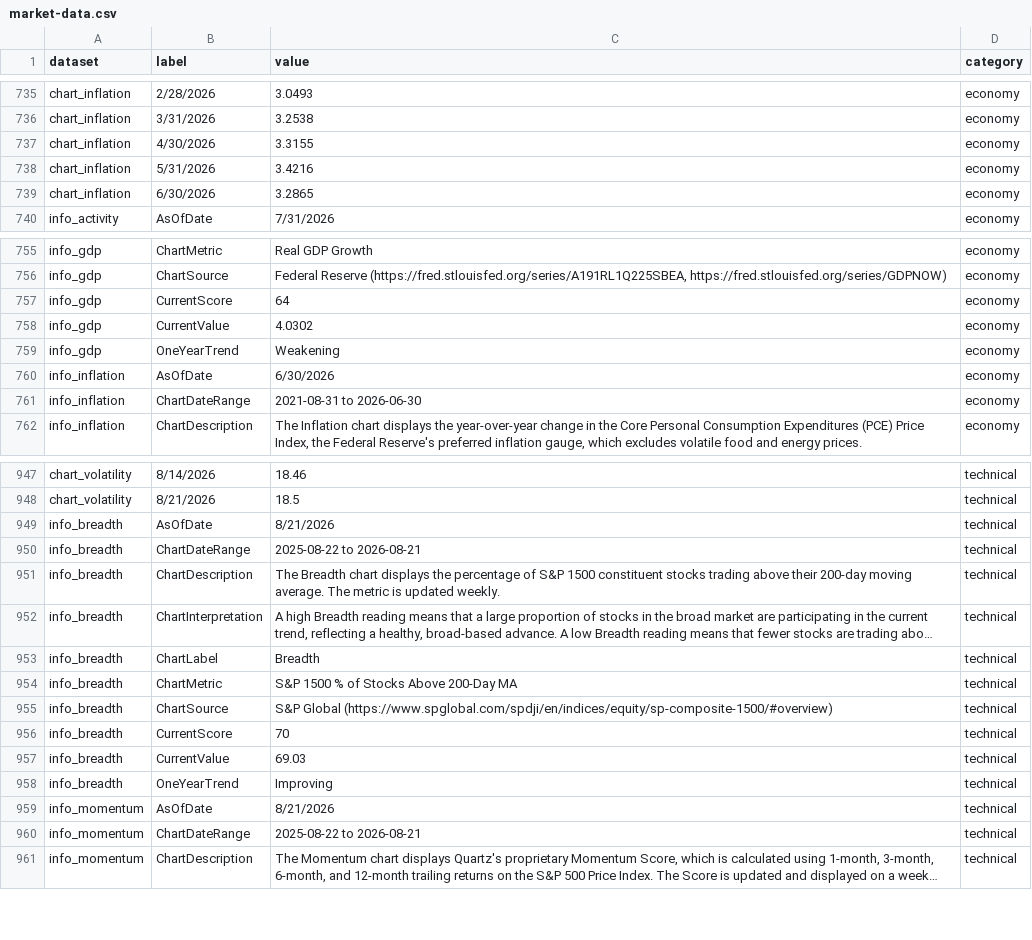
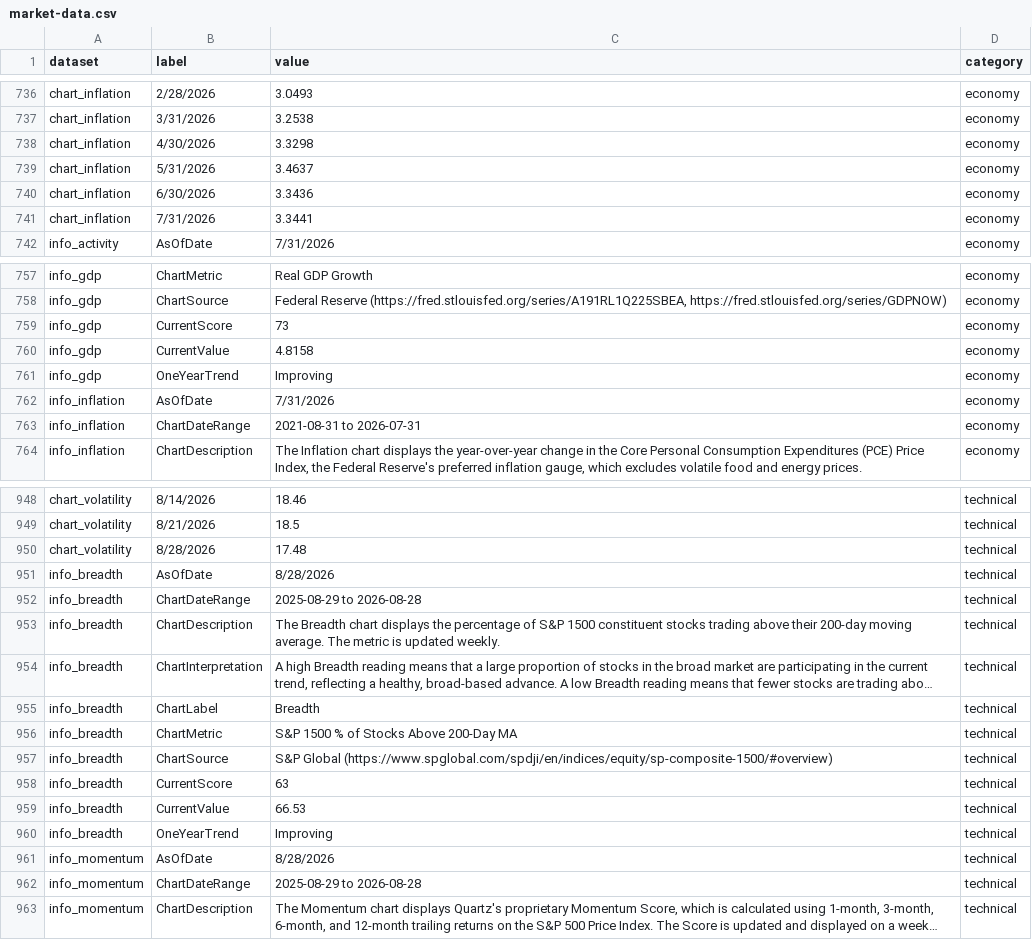
Before and after one commit to ahoward-quartz/qpim-market-dashboard, a CSV file: public/market-data.csv, drawn as a sheet; only a part is shown, gaps mark what is left out; long unchanged cells end in …; addresses are those after the commit; the diff covers the shown part only; the diff names each change by its address in the sheet, - before the commit and + after, or states it on an @@ line.

```diff
--- a/public/market-data.csv
+++ b/public/market-data.csv
-C738 (value): 3.3155
+C738 (value): 3.3298
-C739 (value): 3.4216
+C739 (value): 3.4637
-C740 (value): 3.2865
+C740 (value): 3.3436
+row 741: chart_inflation | 7/31/2026 | 3.3441 | economy
-C759 (value): 64
+C759 (value): 73
-C760 (value): 4.0302
+C760 (value): 4.8158
-C761 (value): Weakening
+C761 (value): Improving
-C762 (value): 6/30/2026
+C762 (value): 7/31/2026
-C763 (value): 2021-08-31 to 2026-06-30
+C763 (value): 2021-08-31 to 2026-07-31
+row 950: chart_volatility | 8/28/2026 | 17.48 | technical
-C951 (value): 8/21/2026
+C951 (value): 8/28/2026
-C952 (value): 2025-08-22 to 2026-08-21
+C952 (value): 2025-08-29 to 2026-08-28
-C958 (value): 70
+C958 (value): 63
-C959 (value): 69.03
+C959 (value): 66.53
-C961 (value): 8/21/2026
+C961 (value): 8/28/2026
-C962 (value): 2025-08-22 to 2026-08-21
+C962 (value): 2025-08-29 to 2026-08-28
```
Also changed, not shown: 3 added rows, 3 removed rows and 45 edited cells elsewhere in this file.
